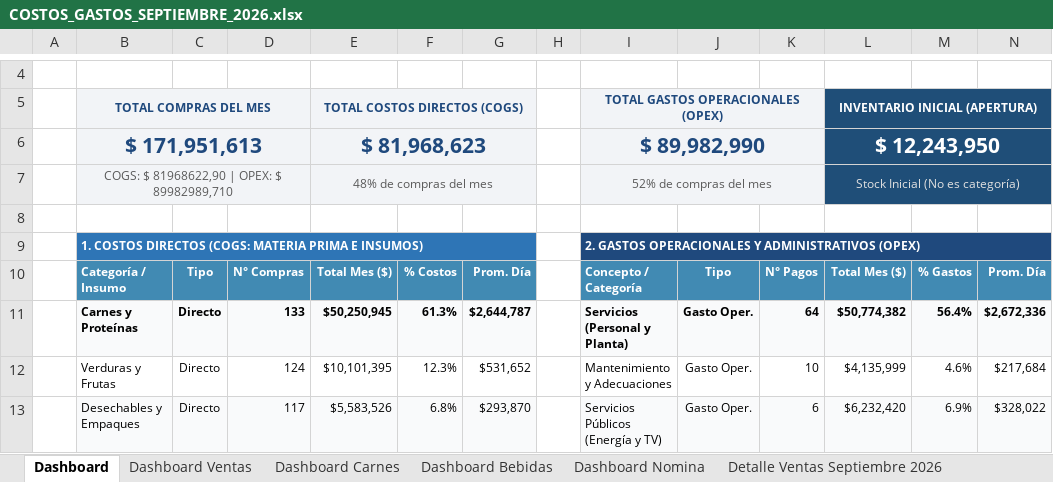
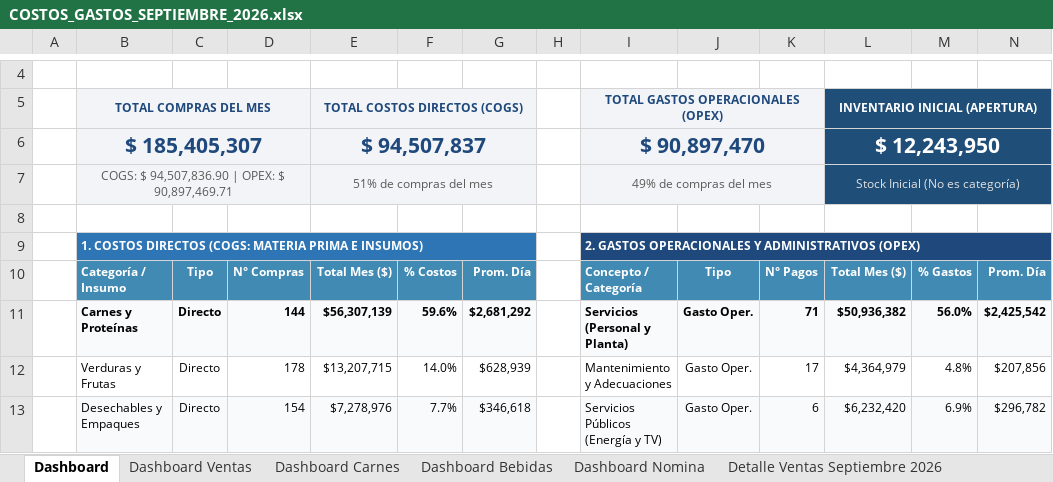
Before and after one commit to jungle13/costos_finca, an Excel workbook: SEPTIEMBRE 2026/COSTOS_GASTOS_SEPTIEMBRE_2026.xlsx, sheet Dashboard, drawn as a sheet; only a part is shown, gaps mark what is left out; values as stored, in another font and other column widths than the file's, no borders; removed rows and columns are numbered as before the commit, all else as after; the diff covers the shown part only; the diff names each change by its address in the sheet, - before the commit and + after, or states it on an @@ line.

Commit message:
feat(compras): procesar 5 nuevos documentos escaneados de facturas (167 items) y sincronizar dashboards
- Filtrado y exclusion de 90 items duplicados ya registrados
- Insercion de 167 nuevos registros en Detalle Compras (filas 724 a 890)
- Actualizacion y cuadratura matematica de Dashboard general (Total compras: ,405,306.61)
- Actualizacion de Dashboard Carnes (144 compras) y Dashboard Bebidas (98 compras)
- Actualizacion de Facturas por Proveedor y conciliacion Frío Sabor FVE 134 con Cuaderno Don Arturo (Pág. 160 L32)
- Traslado de los 5 PDFs procesados a COMPROBANTES

```diff
--- a/SEPTIEMBRE 2026/COSTOS_GASTOS_SEPTIEMBRE_2026.xlsx (sheet Dashboard)
+++ b/SEPTIEMBRE 2026/COSTOS_GASTOS_SEPTIEMBRE_2026.xlsx (sheet Dashboard)
-row 6:  | $ 171,951,613 |  |  | $ 81,968,623 |  |  |  | $ 89,982,990 |  |  | $ 12,243,950
+row 6:  | $ 185,405,307 |  |  | $ 94,507,837 |  |  |  | $ 90,897,470 |  |  | $ 12,243,950
-B7: COGS: $ 81968622,90 | OPEX: $ 89982989,710
+B7: COGS: $ 94,507,836.90 | OPEX: $ 90,897,469.71
-E7: 48% de compras del mes
+E7: 51% de compras del mes
-I7: 52% de compras del mes
+I7: 49% de compras del mes
-D11: 133
+D11: 144
-E11: $50,250,945
+E11: $56,307,139
-F11: 61.3%
+F11: 59.6%
-G11: $2,644,787
+G11: $2,681,292
-K11: 64
+K11: 71
-L11: $50,774,382
+L11: $50,936,382
-M11: 56.4%
+M11: 56.0%
-N11: $2,672,336
+N11: $2,425,542
-D12: 124
+D12: 178
-E12: $10,101,395
+E12: $13,207,715
-F12: 12.3%
+F12: 14.0%
-G12: $531,652
+G12: $628,939
-K12: 10
+K12: 17
-L12: $4,135,999
+L12: $4,364,979
-M12: 4.6%
+M12: 4.8%
-N12: $217,684
+N12: $207,856
-D13: 117
+D13: 154
-E13: $5,583,526
+E13: $7,278,976
-F13: 6.8%
+F13: 7.7%
-G13: $293,870
+G13: $346,618
-N13: $328,022
+N13: $296,782
```
Also changed, not shown: 123 edited cells elsewhere in this sheet, sheet Dashboard Bebidas, sheet Facturas por Proveedor, sheet Detalle Compras Septiembre 2026, sheet Dashboard Carnes, sheet Auditoría Cuaderno vs Excel, sheet Auditoria libro de Caja, hidden cells, 5 other files.
